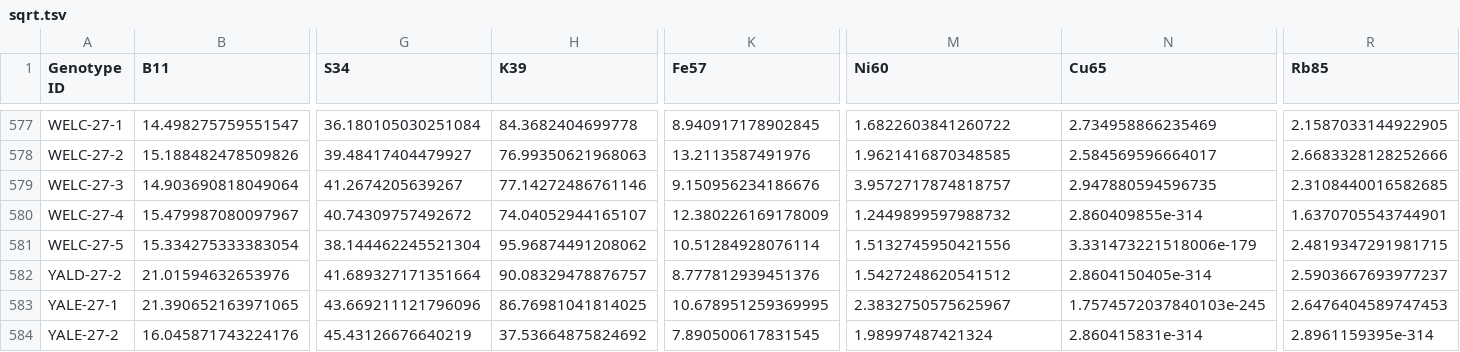
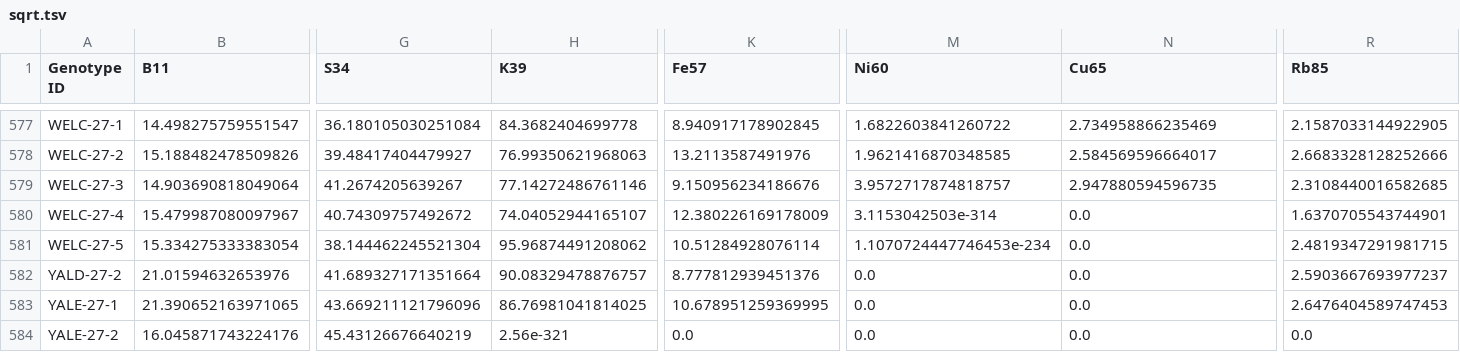
Before and after one commit to gracefeng28/transformApp, a TSV file: outputs/sqrt.tsv, drawn as a sheet; only a part is shown, gaps mark what is left out; the diff names each change by its address in the sheet, - before the commit and + after, or states it on an @@ line.

```diff
--- a/outputs/sqrt.tsv
+++ b/outputs/sqrt.tsv
-M580 (Ni60): 1.2449899597988732
+M580 (Ni60): 3.1153042503e-314
-N580 (Cu65): 2.860409855e-314
+N580 (Cu65): 0.0
-M581 (Ni60): 1.5132745950421556
+M581 (Ni60): 1.1070724447746453e-234
-N581 (Cu65): 3.331473221518006e-179
+N581 (Cu65): 0.0
-M582 (Ni60): 1.5427248620541512
+M582 (Ni60): 0.0
-N582 (Cu65): 2.8604150405e-314
+N582 (Cu65): 0.0
-M583 (Ni60): 2.3832750575625967
+M583 (Ni60): 0.0
-N583 (Cu65): 1.7574572037840103e-245
+N583 (Cu65): 0.0
-H584 (K39): 37.53664875824692
+H584 (K39): 2.56e-321
-K584 (Fe57): 7.890500617831545
+K584 (Fe57): 0.0
-M584 (Ni60): 1.98997487421324
+M584 (Ni60): 0.0
-N584 (Cu65): 2.860415831e-314
+N584 (Cu65): 0.0
-R584 (Rb85): 2.8961159395e-314
+R584 (Rb85): 0.0
```
Also changed, not shown: outputs/box_cox.tsv, outputs/log.tsv.
